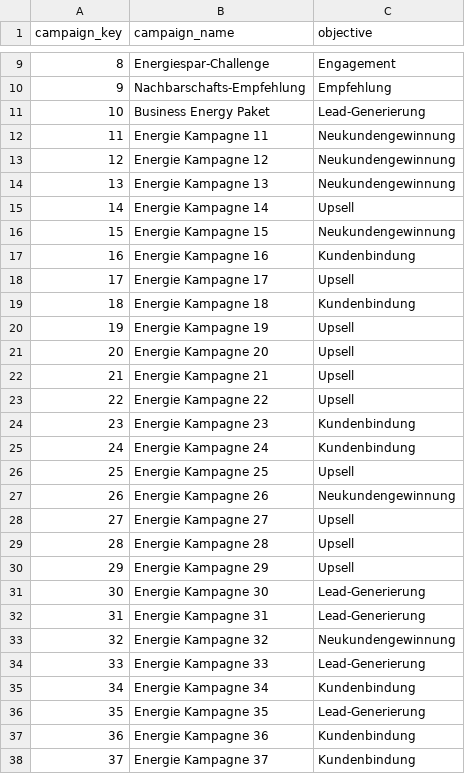
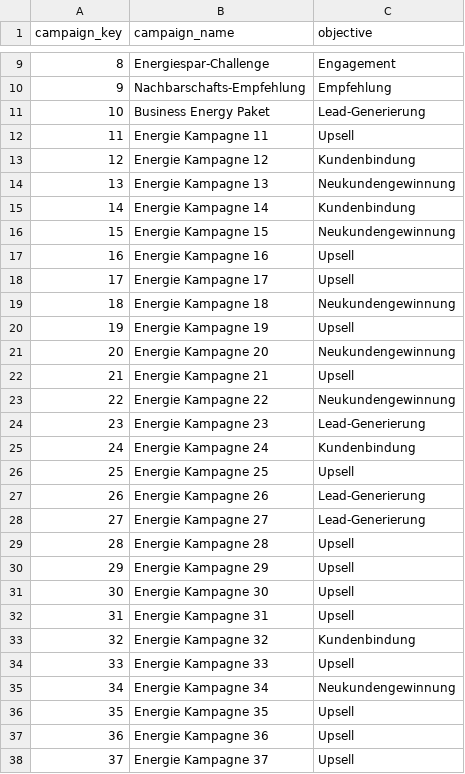
Before and after one commit to jojrg/Snowflake_EPower_Demo, a CSV file: demo_data/campaign_dim.csv, drawn as a sheet; only a part is shown, gaps mark what is left out; the diff covers the shown part only.

Commit message:
added more data records and enhanced the data model and documentation

```diff
--- a/demo_data/campaign_dim.csv
+++ b/demo_data/campaign_dim.csv
@@ -11,28 +11,28 @@ campaign_key,campaign_name,objective
 10,Business Energy Paket,Lead-Generierung
-11,Energie Kampagne 11,Neukundengewinnung
-12,Energie Kampagne 12,Neukundengewinnung
+11,Energie Kampagne 11,Upsell
+12,Energie Kampagne 12,Kundenbindung
 13,Energie Kampagne 13,Neukundengewinnung
-14,Energie Kampagne 14,Upsell
+14,Energie Kampagne 14,Kundenbindung
 15,Energie Kampagne 15,Neukundengewinnung
-16,Energie Kampagne 16,Kundenbindung
+16,Energie Kampagne 16,Upsell
 17,Energie Kampagne 17,Upsell
-18,Energie Kampagne 18,Kundenbindung
+18,Energie Kampagne 18,Neukundengewinnung
 19,Energie Kampagne 19,Upsell
-20,Energie Kampagne 20,Upsell
+20,Energie Kampagne 20,Neukundengewinnung
 21,Energie Kampagne 21,Upsell
-22,Energie Kampagne 22,Upsell
-23,Energie Kampagne 23,Kundenbindung
+22,Energie Kampagne 22,Neukundengewinnung
+23,Energie Kampagne 23,Lead-Generierung
 24,Energie Kampagne 24,Kundenbindung
 25,Energie Kampagne 25,Upsell
-26,Energie Kampagne 26,Neukundengewinnung
-27,Energie Kampagne 27,Upsell
+26,Energie Kampagne 26,Lead-Generierung
+27,Energie Kampagne 27,Lead-Generierung
 28,Energie Kampagne 28,Upsell
 29,Energie Kampagne 29,Upsell
-30,Energie Kampagne 30,Lead-Generierung
-31,Energie Kampagne 31,Lead-Generierung
-32,Energie Kampagne 32,Neukundengewinnung
-33,Energie Kampagne 33,Lead-Generierung
-34,Energie Kampagne 34,Kundenbindung
-35,Energie Kampagne 35,Lead-Generierung
-36,Energie Kampagne 36,Kundenbindung
-37,Energie Kampagne 37,Kundenbindung
+30,Energie Kampagne 30,Upsell
+31,Energie Kampagne 31,Upsell
+32,Energie Kampagne 32,Kundenbindung
+33,Energie Kampagne 33,Upsell
+34,Energie Kampagne 34,Neukundengewinnung
+35,Energie Kampagne 35,Upsell
+36,Energie Kampagne 36,Upsell
+37,Energie Kampagne 37,Upsell
```
Also changed, not shown: 48 edited cells elsewhere in this file, 24 other files.
